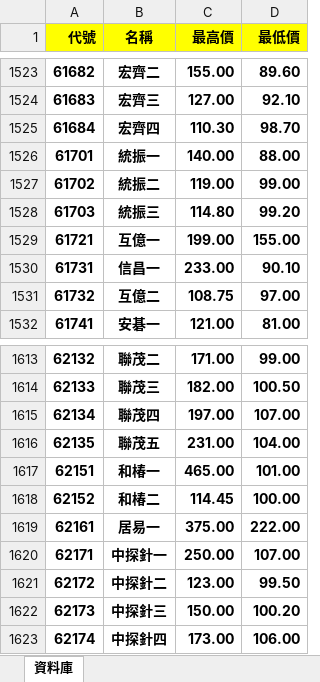
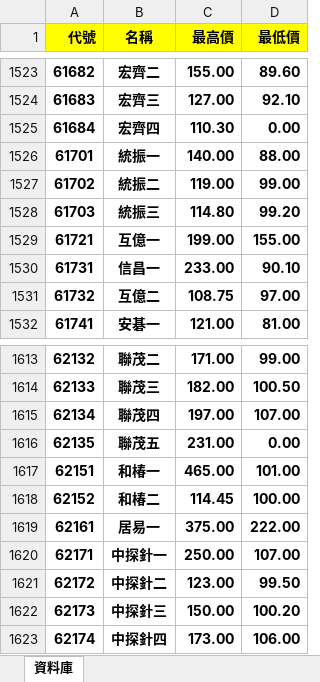
Before and after one commit to rexdashu168/cb168, an Excel workbook: output.xlsx, sheet 資料庫, drawn as a sheet; only a part is shown, gaps mark what is left out; values as stored, in another font and other column widths than the file's, no borders; conditional formats not drawn; the diff covers the shown part only; the diff names each change by its address in the sheet, - before the commit and + after, or states it on an @@ line.

```diff
--- a/output.xlsx (sheet 資料庫)
+++ b/output.xlsx (sheet 資料庫)
-D1525 (最低價): 98.70
+D1525 (最低價): 0.00
-D1616 (最低價): 104.00
+D1616 (最低價): 0.00
```
Also changed, not shown: 12 edited cells elsewhere in this sheet.
